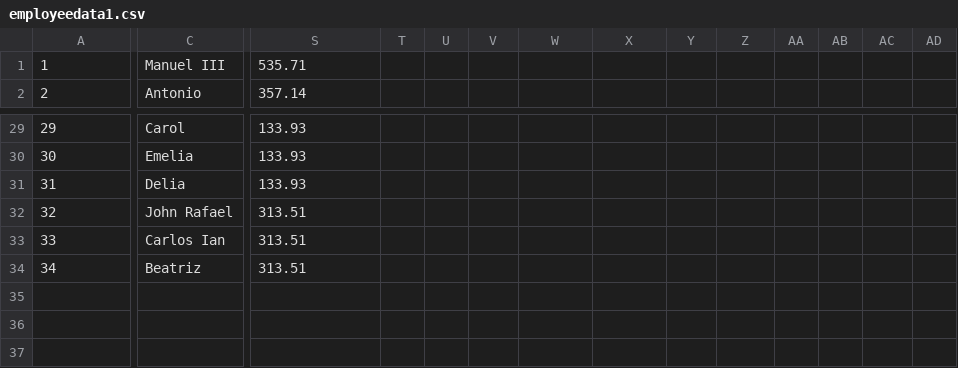
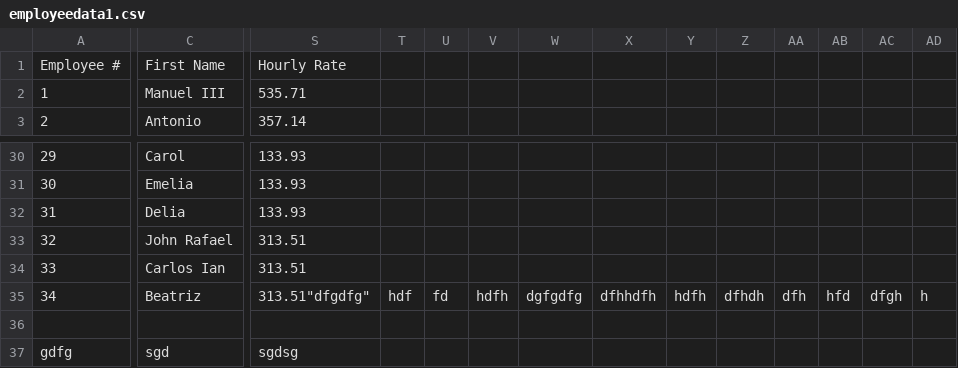
Before and after one commit to shirlymontes/MotorPH-App, a CSV file: MotorPH CP2/src/com/group4/csv/employeedata1.csv, drawn as a sheet; only a part is shown, gaps mark what is left out; addresses are those after the commit; rows hold the shown columns only; the diff covers the shown part only; the diff names each change by its address in the sheet, - before the commit and + after, or states it on an @@ line.

```diff
--- a/MotorPH CP2/src/com/group4/csv/employeedata1.csv
+++ b/MotorPH CP2/src/com/group4/csv/employeedata1.csv
+row 1: Employee # | First Name | Hourly Rate
-S35: 313.51
+S35: 313.51"dfgdfg"
-T35: (empty)
+T35: hdf
-U35: (empty)
+U35: fd
-V35: (empty)
+V35: hdfh
-W35: (empty)
+W35: dgfgdfg
-X35: (empty)
+X35: dfhhdfh
-Y35: (empty)
+Y35: hdfh
-Z35: (empty)
+Z35: dfhdh
-AA35: (empty)
+AA35: dfh
-AB35: (empty)
+AB35: hfd
-AC35: (empty)
+AC35: dfgh
-AD35: (empty)
+AD35: h
+row 36: (empty)
+row 37: gdfg | sgd | sgdsg
```
Also changed, not shown: 7 edited cells elsewhere in this file, 16 other files.
